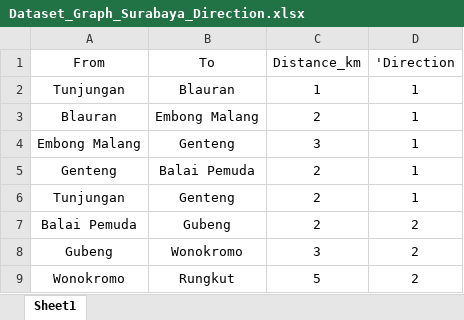
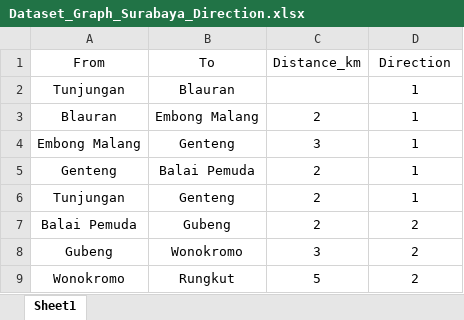
Before and after one commit to wajibro/Shortest-Path-with-Dijkstra-Algorithm, an Excel workbook: src/Dataset_Graph_Surabaya_Direction.xlsx, sheet Sheet1, drawn as a sheet; only a part is shown; values as stored, in another font and other column widths than the file's, no borders; the diff names each change by its address in the sheet, - before the commit and + after, or states it on an @@ line.

```diff
--- a/src/Dataset_Graph_Surabaya_Direction.xlsx (sheet Sheet1)
+++ b/src/Dataset_Graph_Surabaya_Direction.xlsx (sheet Sheet1)
-D1: 'Direction
+D1: Direction
-C2 (Distance_km): 1
+C2 (Distance_km): (empty)
```
